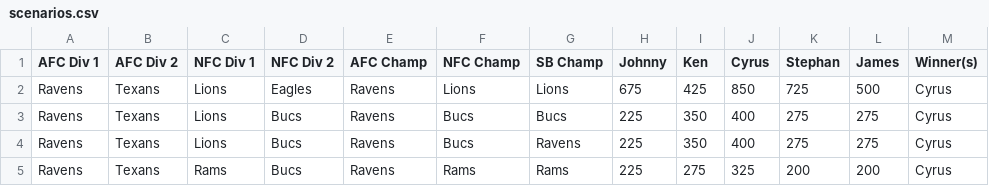
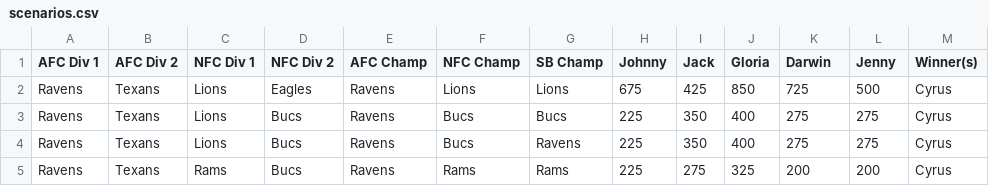
Before and after one commit to zachgirazian/nfl_bracket_challenge, a CSV file: scenarios.csv, drawn as a sheet; only a part is shown.

Commit message:
Update scenarios.csv

```diff
--- a/scenarios.csv
+++ b/scenarios.csv
@@ -1,2 +1,2 @@
-AFC Div 1,AFC Div 2,NFC Div 1,NFC Div 2,AFC Champ,NFC Champ,SB Champ,Johnny,Ken,Cyrus,Stephan,James,Winner(s)
+AFC Div 1,AFC Div 2,NFC Div 1,NFC Div 2,AFC Champ,NFC Champ,SB Champ,Johnny,Jack,Gloria,Darwin,Jenny,Winner(s)
 Ravens,Texans,Lions,Eagles,Ravens,Lions,Lions,675,425,850,725,500,Cyrus
```
